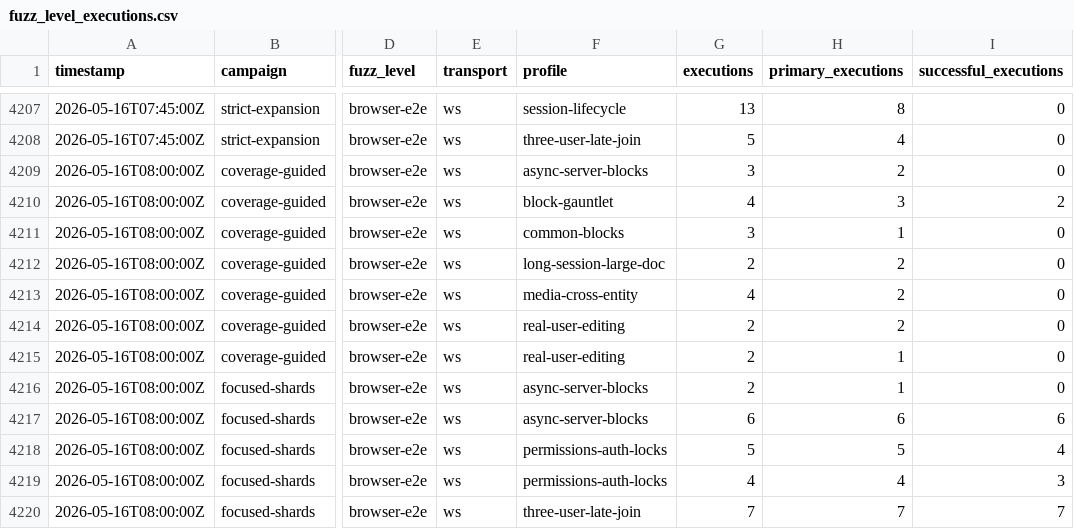
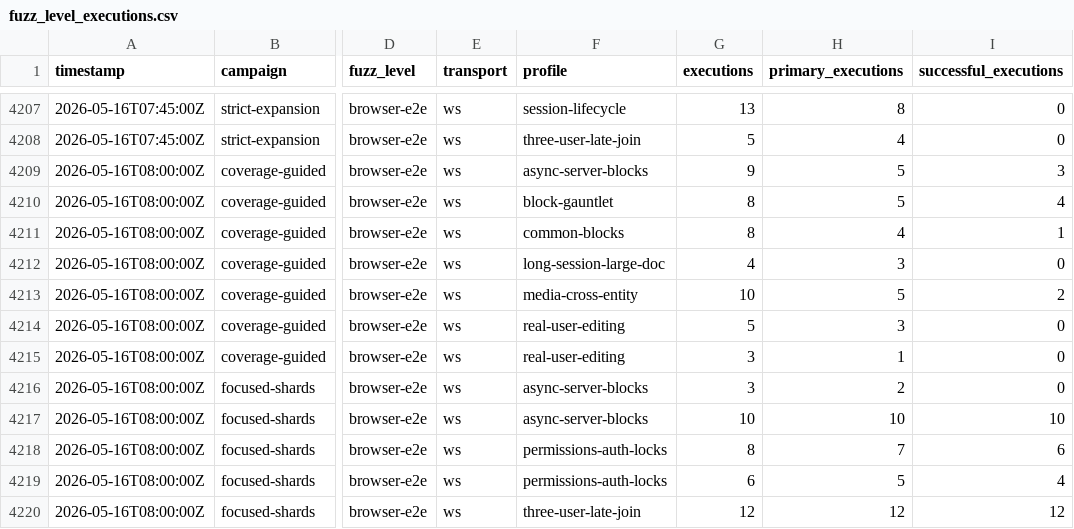
Before and after one commit to danluu/gutenberg, a CSV file: docs/explanations/architecture/rtc-jetstream2-fuzz-trends-20260515/data/fuzz_level_executions.csv, drawn as a sheet; only a part is shown, gaps mark what is left out; the diff covers the shown part only; the diff names each change by its address in the sheet, - before the commit and + after, or states it on an @@ line.

```diff
--- a/docs/explanations/architecture/rtc-jetstream2-fuzz-trends-20260515/data/fuzz_level_executions.csv
+++ b/docs/explanations/architecture/rtc-jetstream2-fuzz-trends-20260515/data/fuzz_level_executions.csv
-G4209 (executions): 3
+G4209 (executions): 9
-H4209 (primary_executions): 2
+H4209 (primary_executions): 5
-I4209 (successful_executions): 0
+I4209 (successful_executions): 3
-G4210 (executions): 4
+G4210 (executions): 8
-H4210 (primary_executions): 3
+H4210 (primary_executions): 5
-I4210 (successful_executions): 2
+I4210 (successful_executions): 4
-G4211 (executions): 3
+G4211 (executions): 8
-H4211 (primary_executions): 1
+H4211 (primary_executions): 4
-I4211 (successful_executions): 0
+I4211 (successful_executions): 1
-G4212 (executions): 2
+G4212 (executions): 4
-H4212 (primary_executions): 2
+H4212 (primary_executions): 3
-G4213 (executions): 4
+G4213 (executions): 10
-H4213 (primary_executions): 2
+H4213 (primary_executions): 5
-I4213 (successful_executions): 0
+I4213 (successful_executions): 2
-G4214 (executions): 2
+G4214 (executions): 5
-H4214 (primary_executions): 2
+H4214 (primary_executions): 3
-G4215:G4216 (executions): 2
+G4215:G4216 (executions): 3
-H4216 (primary_executions): 1
+H4216 (primary_executions): 2
-G4217 (executions): 6
+G4217 (executions): 10
-H4217 (primary_executions): 6
+H4217 (primary_executions): 10
-I4217 (successful_executions): 6
+I4217 (successful_executions): 10
-G4218 (executions): 5
+G4218 (executions): 8
-H4218 (primary_executions): 5
+H4218 (primary_executions): 7
-I4218 (successful_executions): 4
+I4218 (successful_executions): 6
-G4219 (executions): 4
+G4219 (executions): 6
-H4219 (primary_executions): 4
+H4219 (primary_executions): 5
-I4219 (successful_executions): 3
+I4219 (successful_executions): 4
-G4220 (executions): 7
+G4220 (executions): 12
-H4220 (primary_executions): 7
+H4220 (primary_executions): 12
-I4220 (successful_executions): 7
+I4220 (successful_executions): 12
```
Also changed, not shown: 42 edited cells elsewhere in this file, docs/explanations/architecture/rtc-jetstream2-fuzz-trends-20260515/data/feature_counts.csv, docs/explanations/architecture/rtc-jetstream2-fuzz-trends-20260515/data/monitor_passes.csv, 26 other files.
